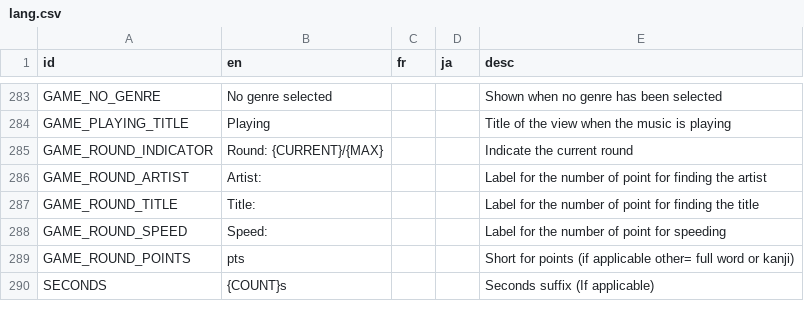
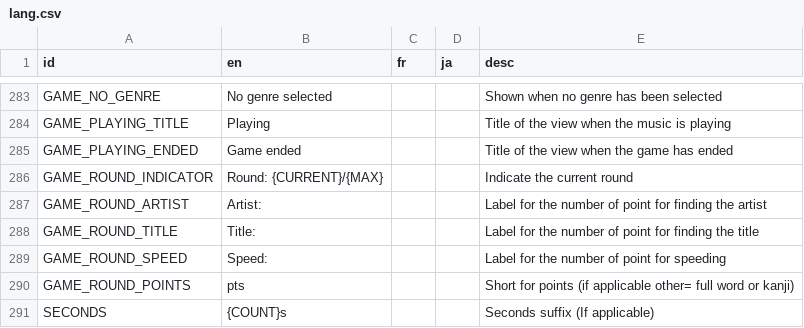
Before and after one commit to victorviterbo/Transcendance, a CSV file: services/frontend/public/localization/lang.csv, drawn as a sheet; only a part is shown, gaps mark what is left out; the diff names each change by its address in the sheet, - before the commit and + after, or states it on an @@ line.

Commit message:
[GAME]: Ended view started

```diff
--- a/services/frontend/public/localization/lang.csv
+++ b/services/frontend/public/localization/lang.csv
+row 285: GAME_PLAYING_ENDED | Game ended |  |  | Title of the view when the game has ended
```
Also changed, not shown: 9 other files.
